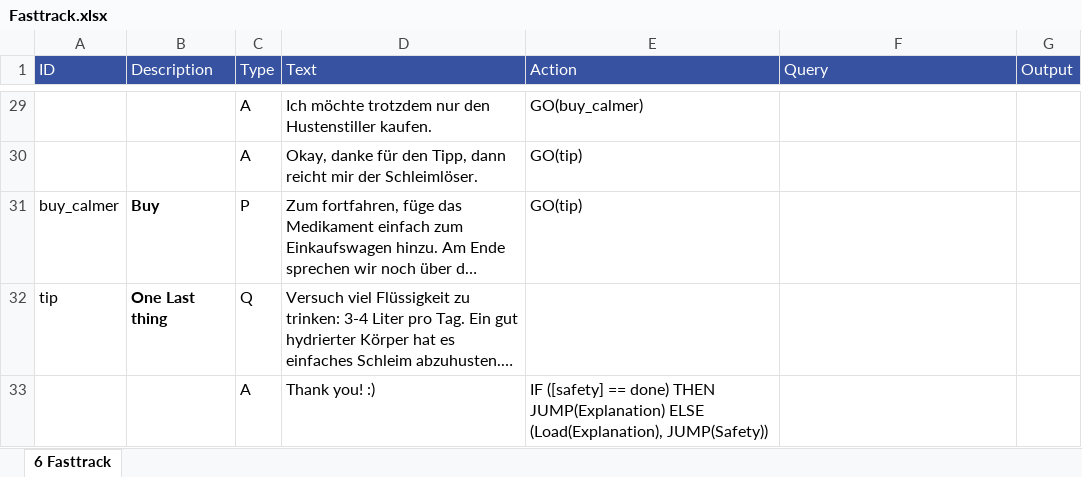
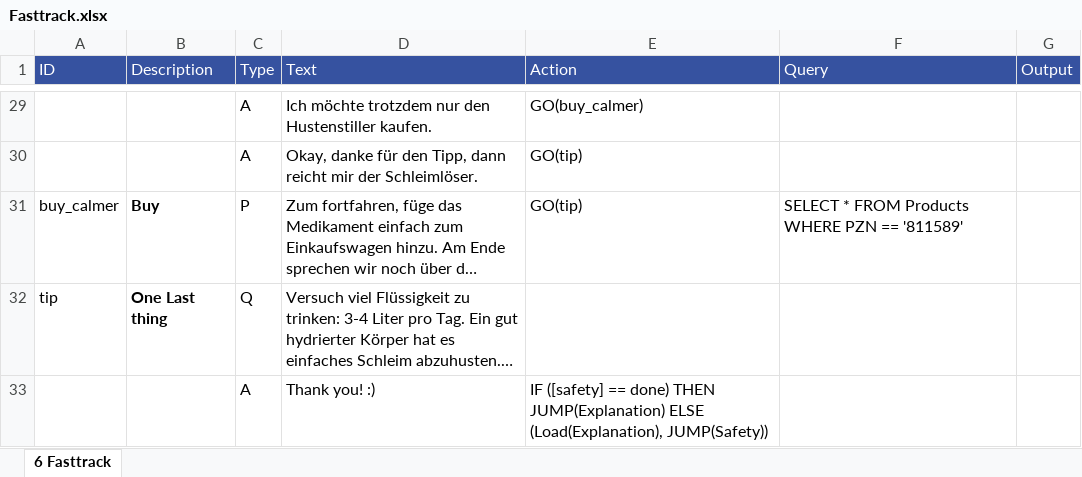
Before and after one commit to mpraski/dein-apotheker-scenarios, an Excel workbook: scenarios/cough/processes/Fasttrack.xlsx, sheet 6 Fasttrack, drawn as a sheet; only a part is shown, gaps mark what is left out; long unchanged cells end in …; values as stored, in another font and other column widths than the file's, no borders; the diff names each change by its address in the sheet, - before the commit and + after, or states it on an @@ line.

```diff
--- a/scenarios/cough/processes/Fasttrack.xlsx (sheet 6 Fasttrack)
+++ b/scenarios/cough/processes/Fasttrack.xlsx (sheet 6 Fasttrack)
-F31 (Query): (empty)
+F31 (Query): SELECT * FROM Products WHERE PZN == '811589'
```
Also changed, not shown: 1 other file.
